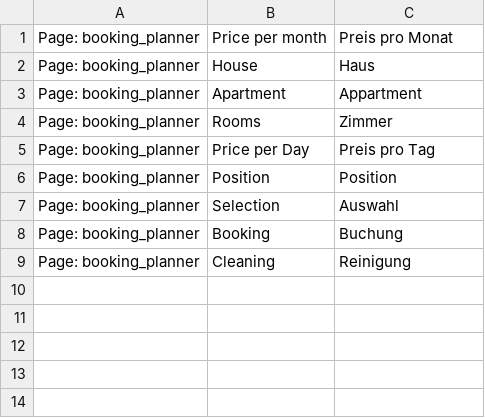
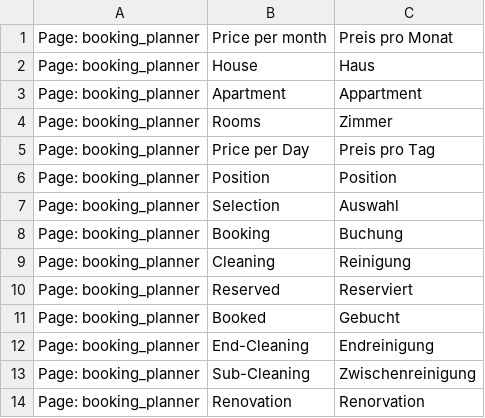
Before and after one commit to libracore/Planner, a CSV file: planner/translations/de.csv, drawn as a sheet; the diff names each change by its address in the sheet, - before the commit and + after, or states it on an @@ line.

```diff
--- a/planner/translations/de.csv
+++ b/planner/translations/de.csv
+row 10: Page: booking_planner | Reserved | Reserviert
+row 11: Page: booking_planner | Booked | Gebucht
+row 12: Page: booking_planner | End-Cleaning | Endreinigung
+row 13: Page: booking_planner | Sub-Cleaning | Zwischenreinigung
+row 14: Page: booking_planner | Renovation | Renorvation
```
Also changed, not shown: 1 other file.
